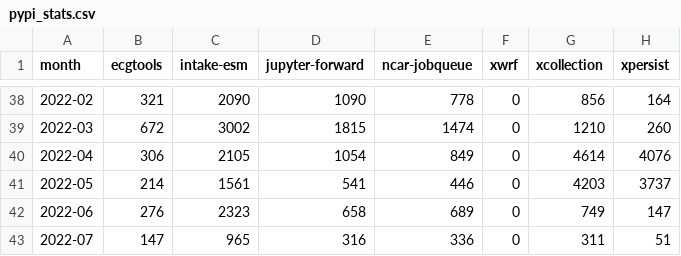
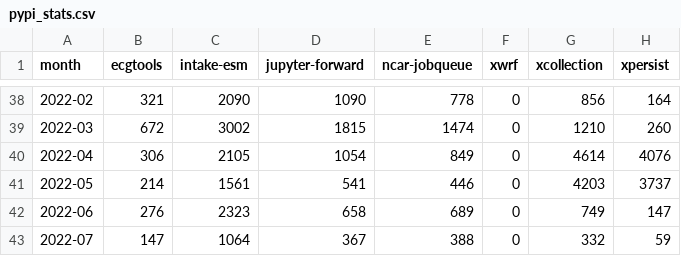
Before and after one commit to ncar-xdev/ncar-xdev.github.io, a CSV file: data/pypi_stats.csv, drawn as a sheet; only a part is shown, gaps mark what is left out.

```diff
--- a/data/pypi_stats.csv
+++ b/data/pypi_stats.csv
@@ -42,2 +42,2 @@ month,ecgtools,intake-esm,jupyter-forward,ncar-jobqueue,xwrf,xcollection,xpersis
 2022-06,276,2323,658,689,0,749,147
-2022-07,147,965,316,336,0,311,51
+2022-07,147,1064,367,388,0,332,59
```
